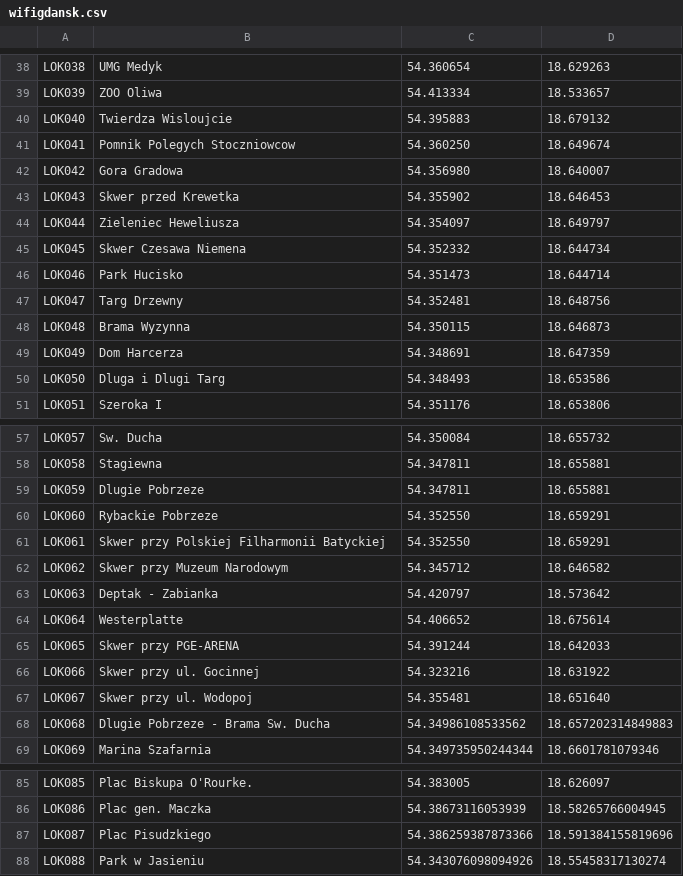
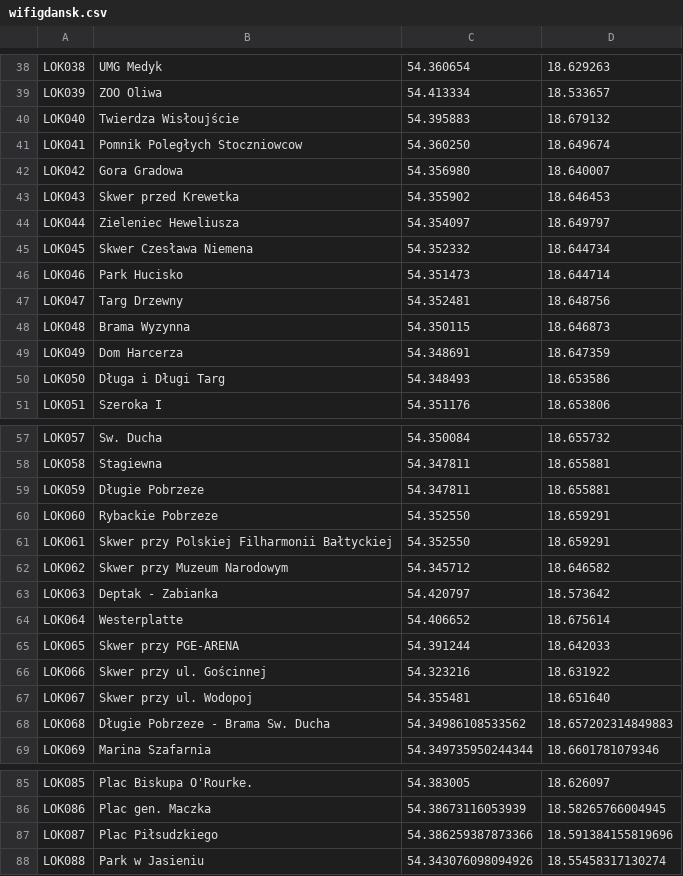
Before and after one commit to infoshareacademy/jcsz1-RED, a CSV file: WhereWiFi/seeWifi/wwwroot/Files/wifigdansk.csv, drawn as a sheet; only a part is shown, gaps mark what is left out; the diff covers the shown part only; the diff names each change by its address in the sheet, - before the commit and + after, or states it on an @@ line.

```diff
--- a/WhereWiFi/seeWifi/wwwroot/Files/wifigdansk.csv
+++ b/WhereWiFi/seeWifi/wwwroot/Files/wifigdansk.csv
-B40: Twierdza Wisloujcie
+B40: Twierdza Wisłoujście
-B41: Pomnik Polegych Stoczniowcow
+B41: Pomnik Poległych Stoczniowcow
-B45: Skwer Czesawa Niemena
+B45: Skwer Czesława Niemena
-B50: Dluga i Dlugi Targ
+B50: Długa i Długi Targ
-B59: Dlugie Pobrzeze
+B59: Długie Pobrzeze
-B61: Skwer przy Polskiej Filharmonii Batyckiej
+B61: Skwer przy Polskiej Filharmonii Bałtyckiej
-B66: Skwer przy ul. Gocinnej
+B66: Skwer przy ul. Gościnnej
-B68: Dlugie Pobrzeze - Brama Sw. Ducha
+B68: Długie Pobrzeze - Brama Sw. Ducha
-B87: Plac Pisudzkiego
+B87: Plac Piłsudzkiego
```
Also changed, not shown: 1 added row and 9 edited cells elsewhere in this file, WhereWiFi/seeWifi/data/wifigdansk.csv, 8 other files.
